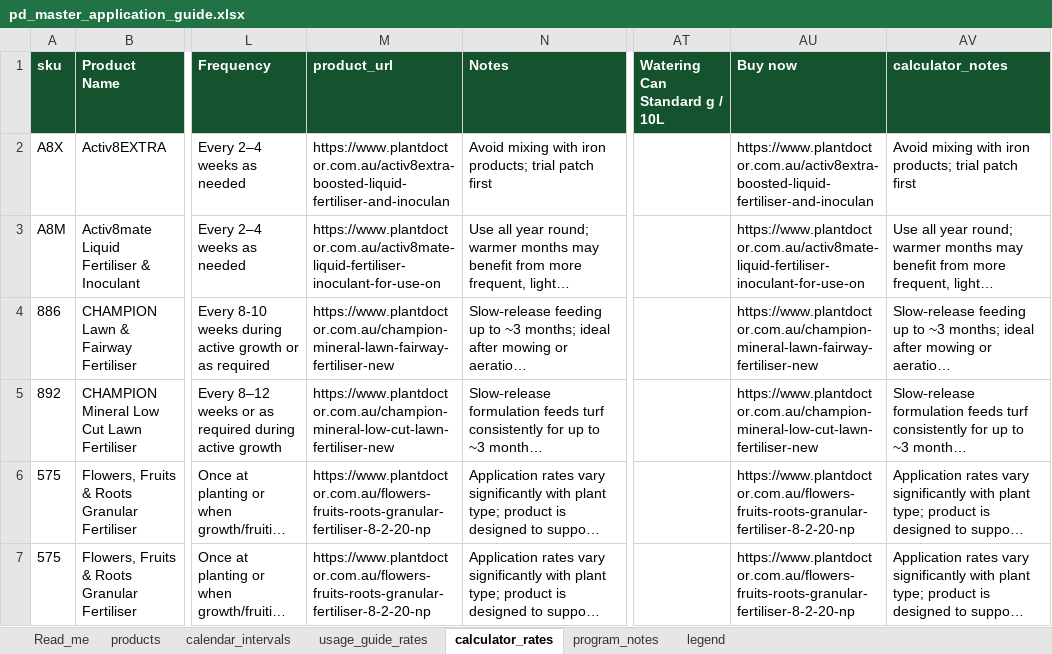
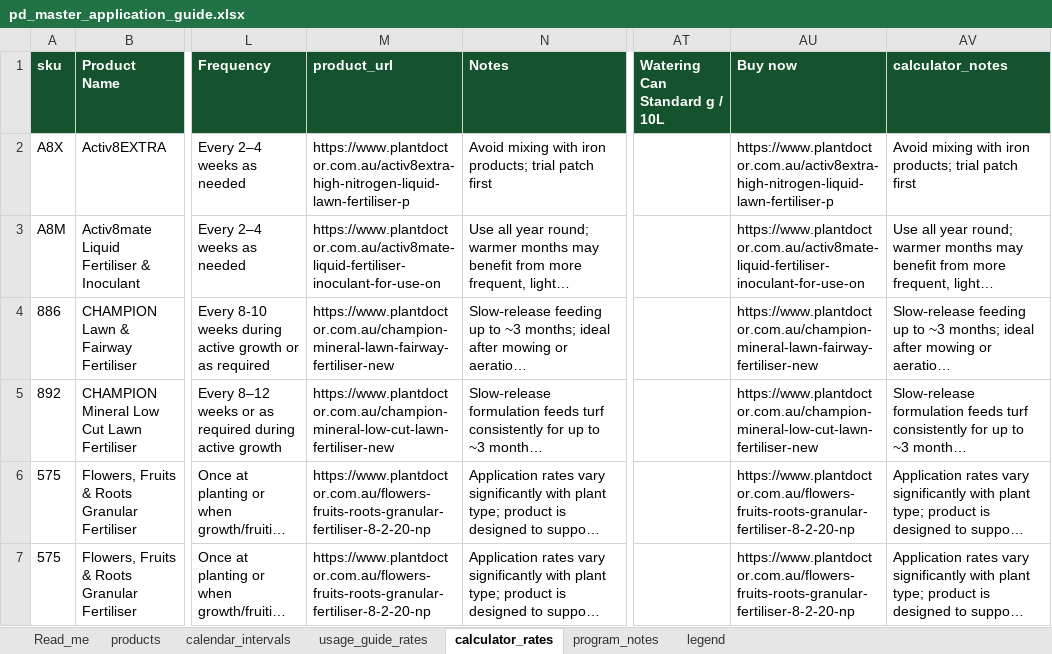
Before and after one commit to cmanorome/pd-application-calendar, an Excel workbook: data/pd_master_application_guide.xlsx, sheet calculator_rates, drawn as a sheet; only a part is shown, gaps mark what is left out; long unchanged cells end in …; values as stored, in another font and other column widths than the file's, no borders; table styles not drawn; the diff names each change by its address in the sheet, - before the commit and + after, or states it on an @@ line.

```diff
--- a/data/pd_master_application_guide.xlsx (sheet calculator_rates)
+++ b/data/pd_master_application_guide.xlsx (sheet calculator_rates)
-M2 (product_url): https://www.plantdoctor.com.au/activ8extra-boosted-liquid-fertiliser-and-inoculan
+M2 (product_url): https://www.plantdoctor.com.au/activ8extra-high-nitrogen-liquid-lawn-fertiliser-p
-AU2 (Buy now): https://www.plantdoctor.com.au/activ8extra-boosted-liquid-fertiliser-and-inoculan
+AU2 (Buy now): https://www.plantdoctor.com.au/activ8extra-high-nitrogen-liquid-lawn-fertiliser-p
```
Also changed, not shown: sheet products, 11 other files.
